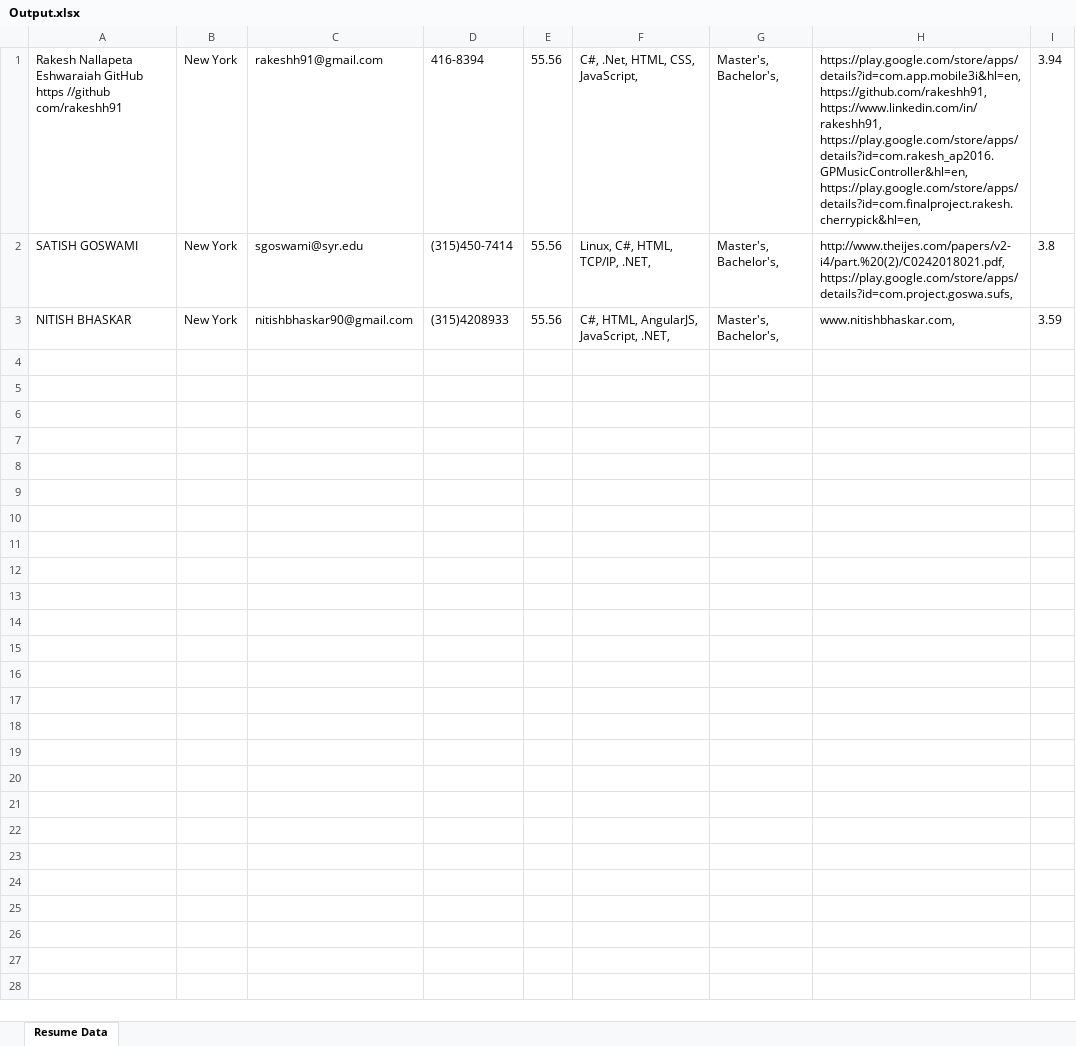
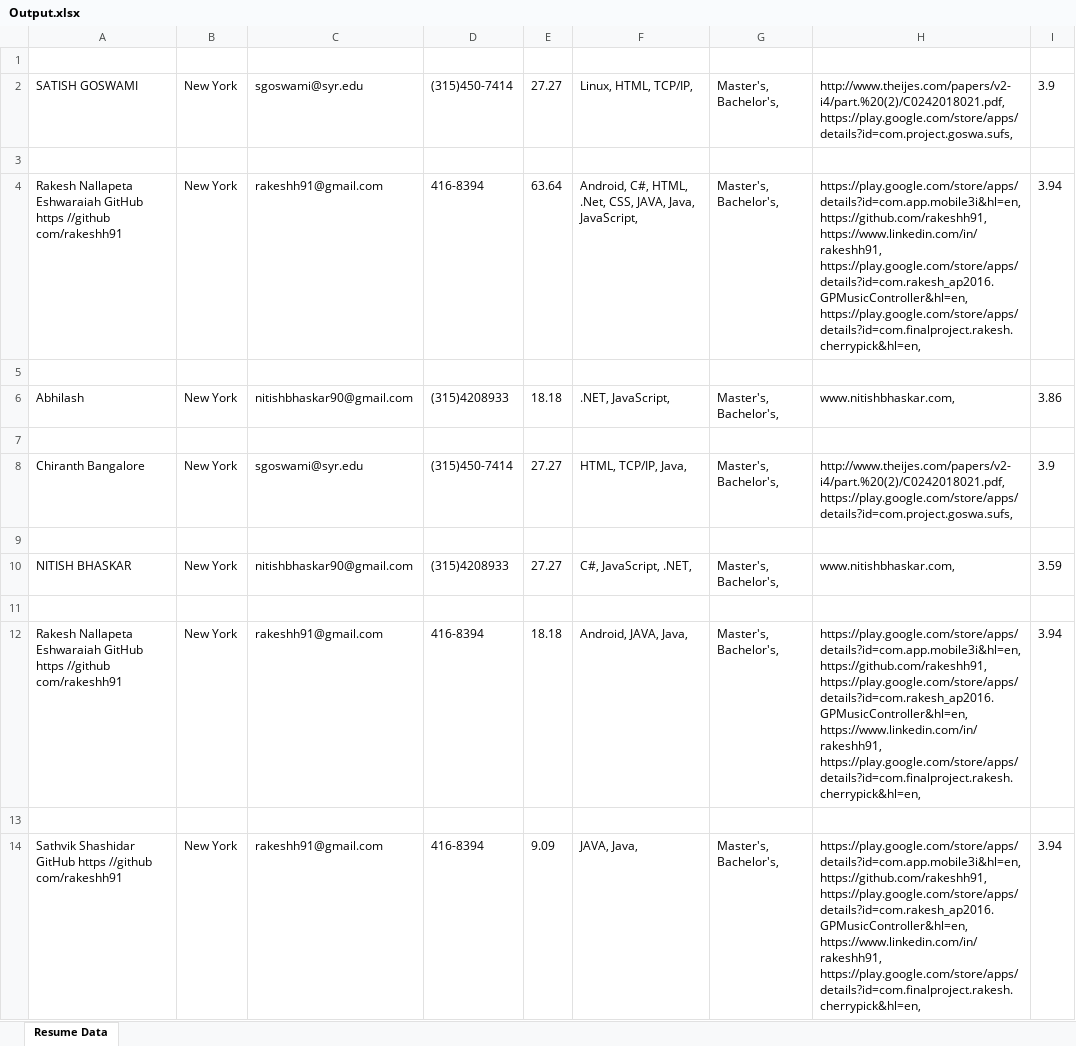
Before and after one commit to nitishbhaskar/ResumeAnalyzer, an Excel workbook: output/Output.xlsx, sheet Resume Data, drawn as a sheet; values as stored, in another font and other column widths than the file's, no borders; addresses are those after the commit; the diff names each change by its address in the sheet, - before the commit and + after, or states it on an @@ line.

```diff
--- a/output/Output.xlsx (sheet Resume Data)
+++ b/output/Output.xlsx (sheet Resume Data)
+row 1: (empty)
+row 2: SATISH GOSWAMI | New York | sgoswami@syr.edu | (315)450-7414 | 27.27 | Linux, HTML, TCP/IP, | Master's, Bachelor's, | http://www.theijes.com/papers/v2-i4/part.%20(2)/C0242018021.pdf, https://play.google.com/store/apps/details?id=com.project.goswa.sufs, | 3.9
+row 3: (empty)
-E4: 55.56
+E4: 63.64
-F4: C#, .Net, HTML, CSS, JavaScript,
+F4: Android, C#, HTML, .Net, CSS, JAVA, Java, JavaScript,
+row 5: (empty)
+row 6: Abhilash | New York | nitishbhaskar90@gmail.com | (315)4208933 | 18.18 | .NET, JavaScript, | Master's, Bachelor's, | www.nitishbhaskar.com, | 3.86
+row 7: (empty)
-A8: SATISH GOSWAMI
+A8: Chiranth Bangalore
-E8: 55.56
+E8: 27.27
-F8: Linux, C#, HTML, TCP/IP, .NET,
+F8: HTML, TCP/IP, Java,
-I8: 3.8
+I8: 3.9
+row 9: (empty)
-E10: 55.56
+E10: 27.27
-F10: C#, HTML, AngularJS, JavaScript, .NET,
+F10: C#, JavaScript, .NET,
+row 11: (empty)
+row 12: Rakesh Nallapeta Eshwaraiah GitHub https //github com/rakeshh91 | New York | rakeshh91@gmail.com | 416-8394 | 18.18 | Android, JAVA, Java, | Master's, Bachelor's, | https://play.google.com/store/apps/details?id=com.app.mobile3i&hl=en, https://github.com/rakeshh91, https://play.google.com/store/apps/details?id=com.rakesh_ap2016.GPMusicController&hl=en, https://www.linkedin.com/in/rakeshh91, https://play.google.com/store/apps/details?id=com.finalproject.rakesh.cherrypick&hl=en, | 3.94
+row 13: (empty)
+row 14: Sathvik Shashidar GitHub https //github com/rakeshh91 | New York | rakeshh91@gmail.com | 416-8394 | 9.09 | JAVA, Java, | Master's, Bachelor's, | https://play.google.com/store/apps/details?id=com.app.mobile3i&hl=en, https://github.com/rakeshh91, https://play.google.com/store/apps/details?id=com.rakesh_ap2016.GPMusicController&hl=en, https://www.linkedin.com/in/rakeshh91, https://play.google.com/store/apps/details?id=com.finalproject.rakesh.cherrypick&hl=en, | 3.94
```
Also changed, not shown: 10 other files.
